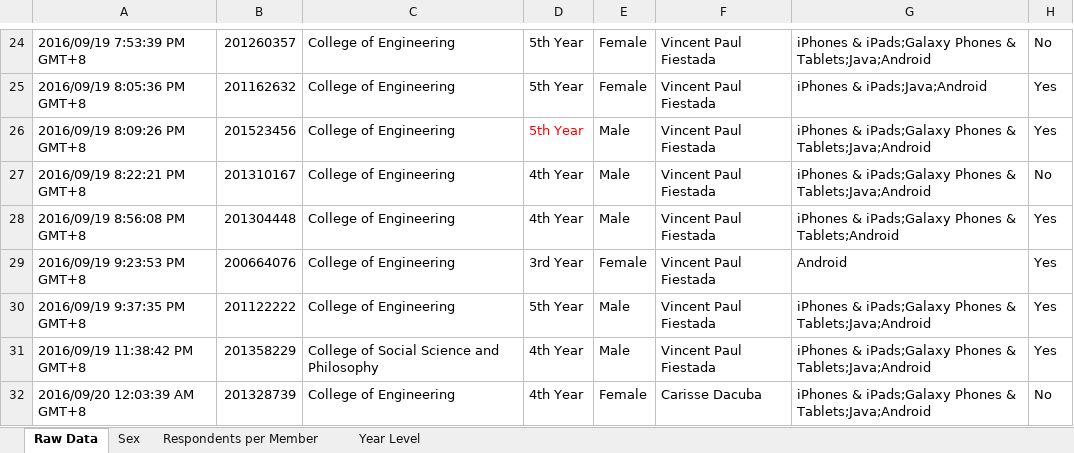
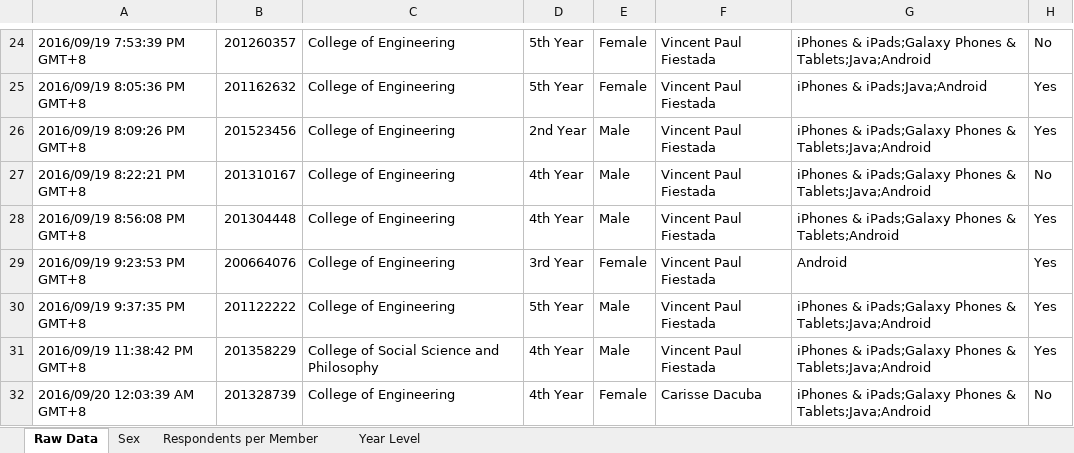
Before and after one commit to cs196copyrights/cs196copyright, an Excel workbook: results_charted.xlsx, sheet Raw Data, drawn as a sheet; only a part is shown, gaps mark what is left out; values as stored, in another font and other column widths than the file's, no borders; the diff names each change by its address in the sheet, - before the commit and + after, or states it on an @@ line.

Commit message:
Corrected year level based on student no.

```diff
--- a/results_charted.xlsx (sheet Raw Data)
+++ b/results_charted.xlsx (sheet Raw Data)
-D26: 5th Year
+D26: 2nd Year
-D26 text colour: #FF0000
+D26 text colour: black
```
Also changed, not shown: charts or pictures.
